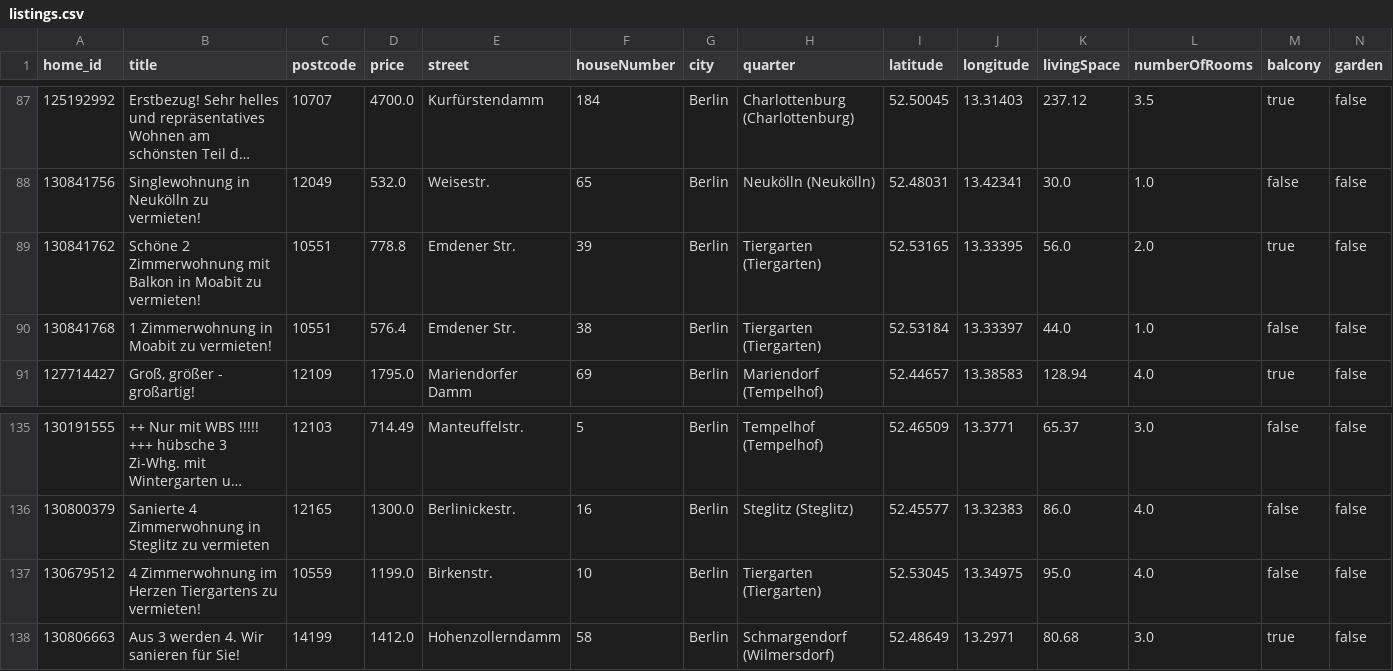
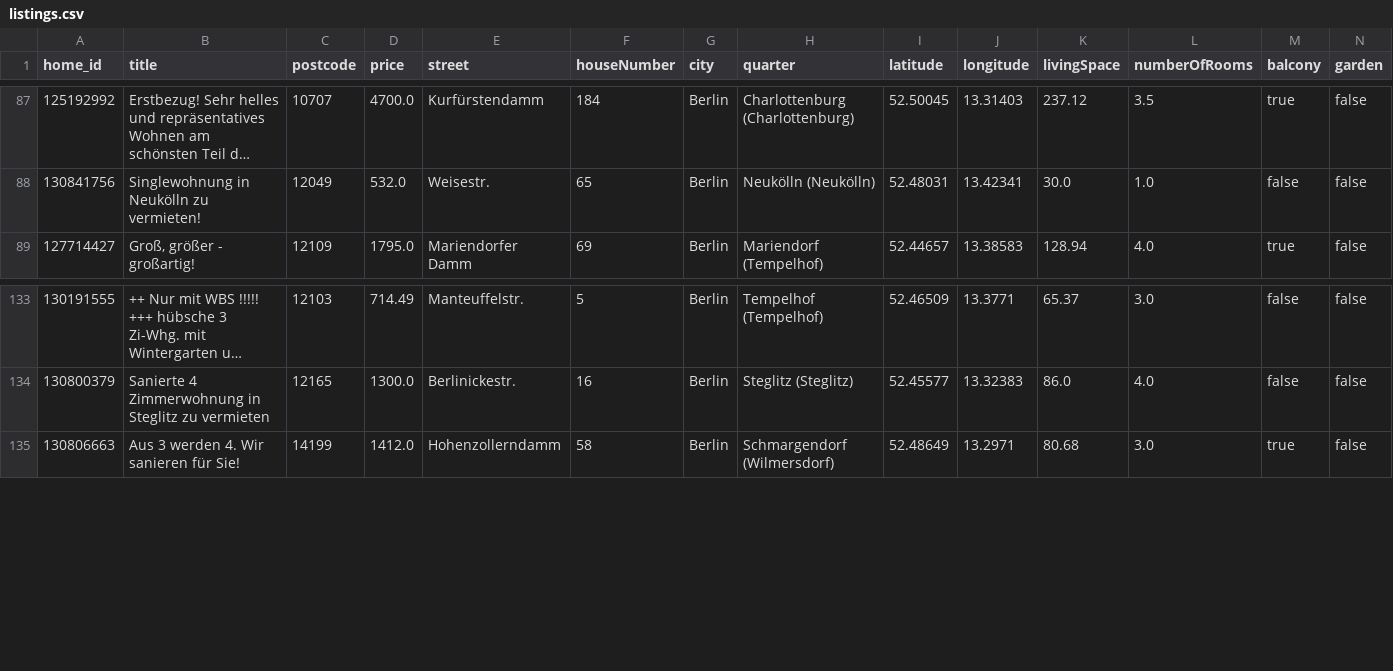
Before and after one commit to widadmogral/urutu-rent-home, a CSV file: listings.csv, drawn as a sheet; only a part is shown, gaps mark what is left out; long unchanged cells end in …; rows hold the shown columns only; the diff names each change by its address in the sheet, - before the commit and + after, or states it on an @@ line.

```diff
--- a/listings.csv
+++ b/listings.csv
-row 89: 130841762 | Schöne 2 Zimmerwohnung mit Balkon in Moabit zu vermieten! | 10551 | 778.8 | Emdener Str. | 39 | Berlin | Tiergarten (Tiergarten) | 52.53165 | 13.33395 | 56.0 | 2.0 | true | false
-row 90: 130841768 | 1 Zimmerwohnung in Moabit zu vermieten! | 10551 | 576.4 | Emdener Str. | 38 | Berlin | Tiergarten (Tiergarten) | 52.53184 | 13.33397 | 44.0 | 1.0 | false | false
-row 137: 130679512 | 4 Zimmerwohnung im Herzen Tiergartens zu vermieten! | 10559 | 1199.0 | Birkenstr. | 10 | Berlin | Tiergarten (Tiergarten) | 52.53045 | 13.34975 | 95.0 | 4.0 | false | false
```
